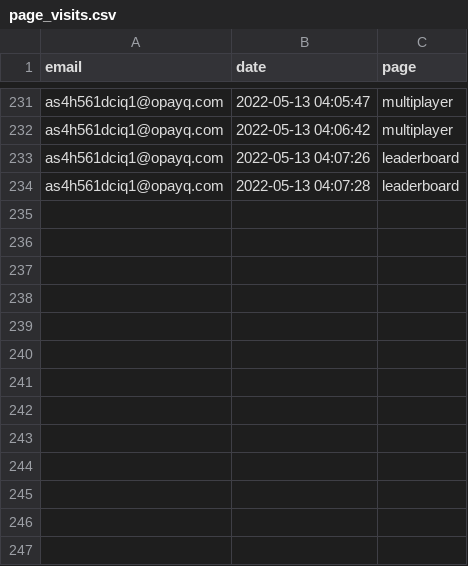
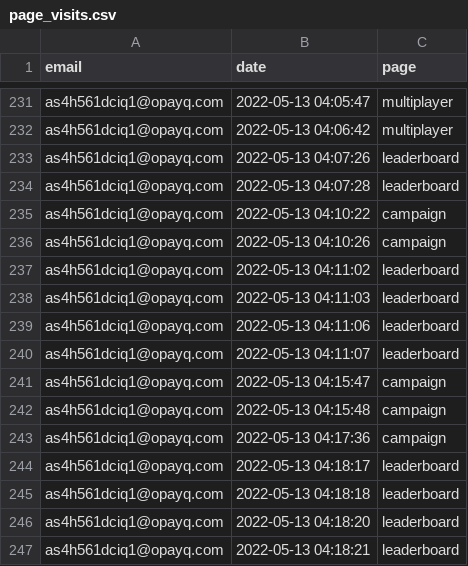
Before and after one commit to opixelum/KeyRace, a CSV file: logs/page_visits.csv, drawn as a sheet; only a part is shown, gaps mark what is left out; the diff names each change by its address in the sheet, - before the commit and + after, or states it on an @@ line.

```diff
--- a/logs/page_visits.csv
+++ b/logs/page_visits.csv
+row 235: as4h561dciq1@opayq.com | 2022-05-13 04:10:22 | campaign
+row 236: as4h561dciq1@opayq.com | 2022-05-13 04:10:26 | campaign
+row 237: as4h561dciq1@opayq.com | 2022-05-13 04:11:02 | leaderboard
+row 238: as4h561dciq1@opayq.com | 2022-05-13 04:11:03 | leaderboard
+row 239: as4h561dciq1@opayq.com | 2022-05-13 04:11:06 | leaderboard
+row 240: as4h561dciq1@opayq.com | 2022-05-13 04:11:07 | leaderboard
+row 241: as4h561dciq1@opayq.com | 2022-05-13 04:15:47 | campaign
+row 242: as4h561dciq1@opayq.com | 2022-05-13 04:15:48 | campaign
+row 243: as4h561dciq1@opayq.com | 2022-05-13 04:17:36 | campaign
+row 244: as4h561dciq1@opayq.com | 2022-05-13 04:18:17 | leaderboard
+row 245: as4h561dciq1@opayq.com | 2022-05-13 04:18:18 | leaderboard
+row 246: as4h561dciq1@opayq.com | 2022-05-13 04:18:20 | leaderboard
+row 247: as4h561dciq1@opayq.com | 2022-05-13 04:18:21 | leaderboard
```
Also changed, not shown: 3 other files.
